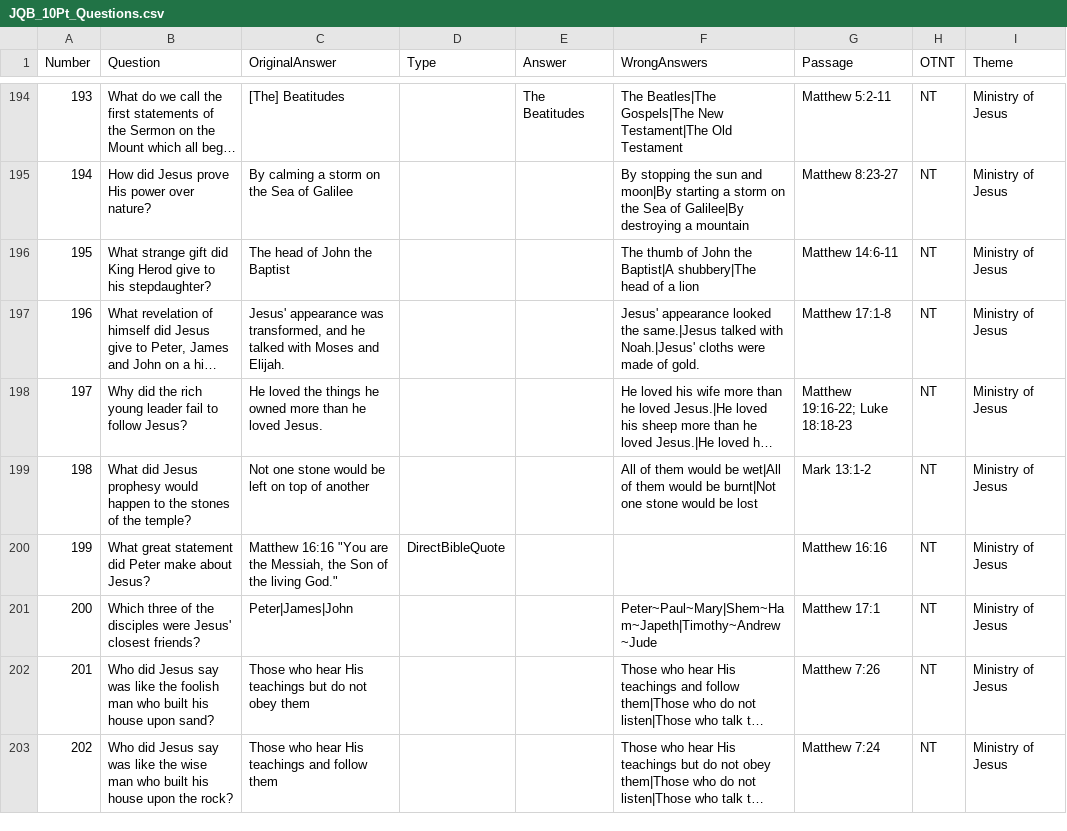
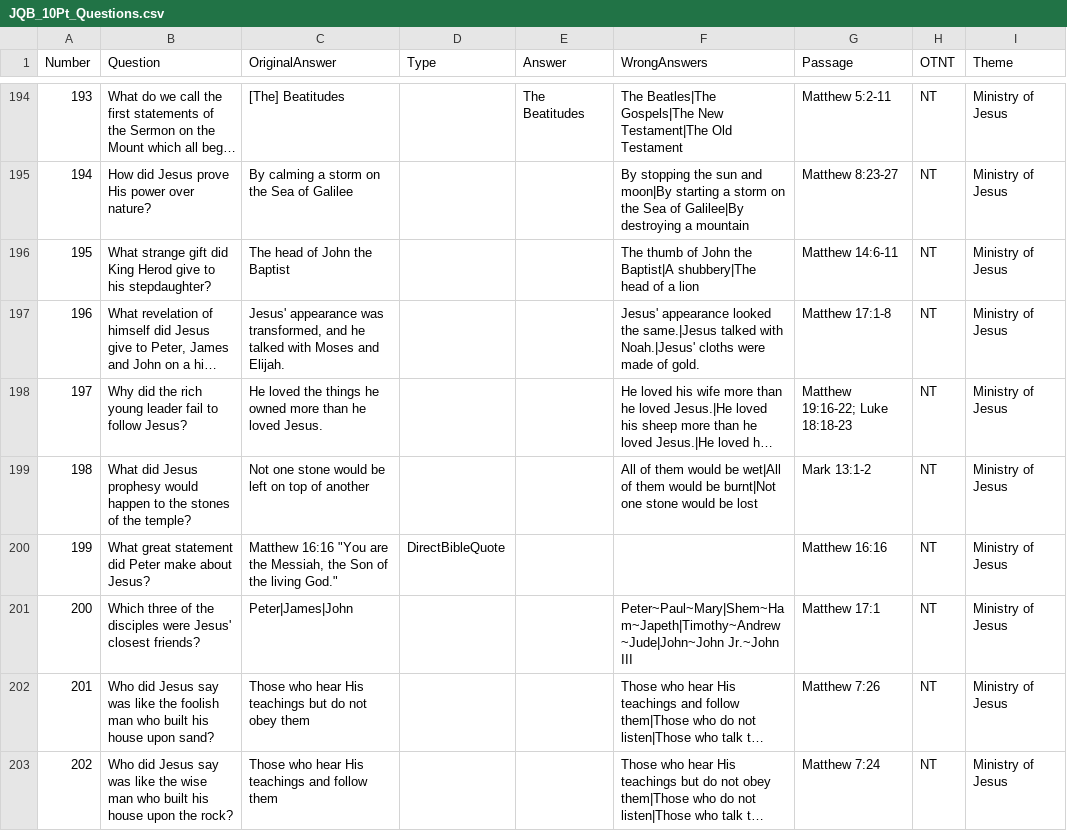
Before and after one commit to pvoelker/JBQQuizMe, a CSV file: JQB_10Pt_Questions.csv, drawn as a sheet; only a part is shown, gaps mark what is left out; long unchanged cells end in …; the diff covers the shown part only; the diff names each change by its address in the sheet, - before the commit and + after, or states it on an @@ line.

Commit message:
Add some more wrong answers

```diff
--- a/JQB_10Pt_Questions.csv
+++ b/JQB_10Pt_Questions.csv
-F201 (WrongAnswers): Peter~Paul~Mary|Shem~Ham~Japeth|Timothy~Andrew~Jude
+F201 (WrongAnswers): Peter~Paul~Mary|Shem~Ham~Japeth|Timothy~Andrew~Jude|John~John Jr.~John III
```
Also changed, not shown: 10 edited cells elsewhere in this file, 1 other file.
